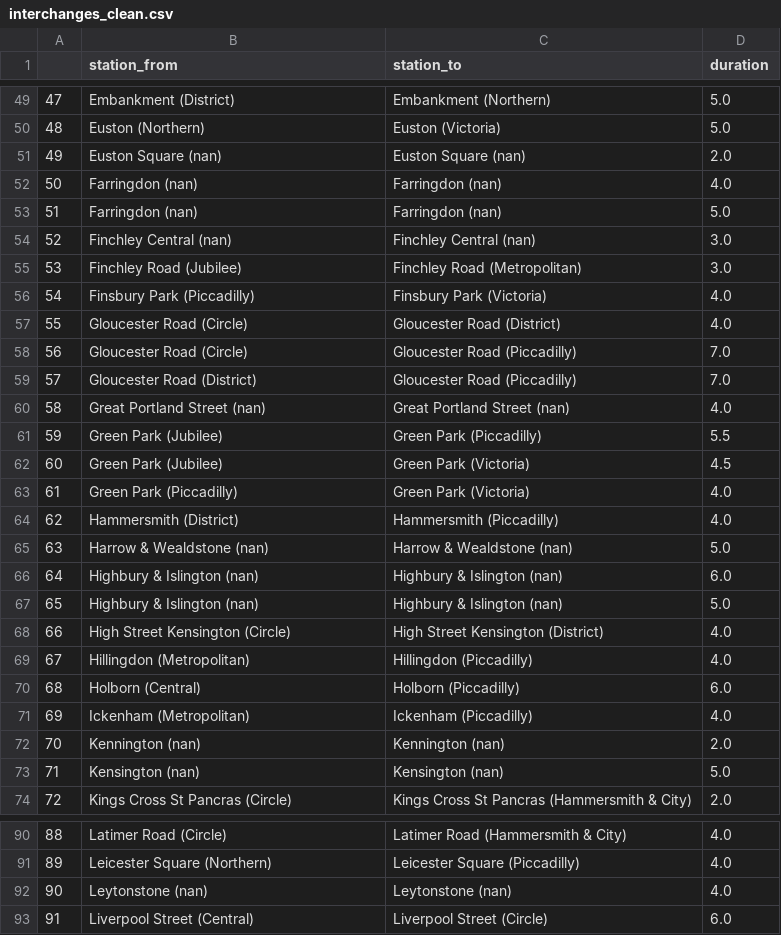
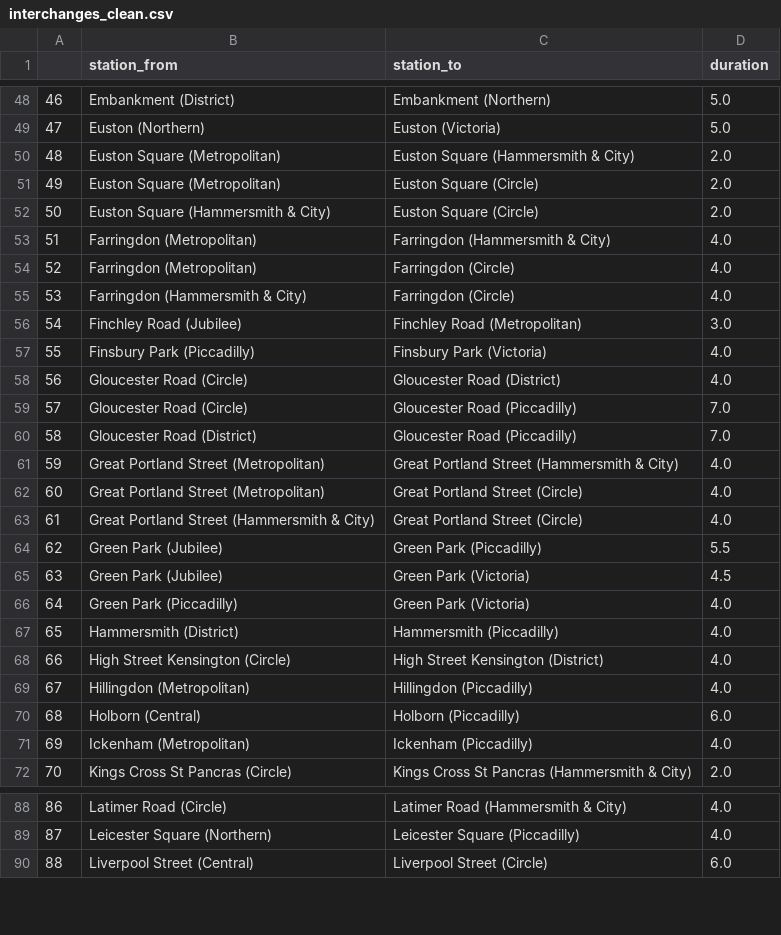
Before and after one commit to ryanhancox/neo4j-london-underground, a CSV file: data/processed/interchanges_clean.csv, drawn as a sheet; only a part is shown, gaps mark what is left out; removed rows and columns are numbered as before the commit, all else as after; the diff covers the shown part only; the diff names each change by its address in the sheet, - before the commit and + after, or states it on an @@ line.

```diff
--- a/data/processed/interchanges_clean.csv
+++ b/data/processed/interchanges_clean.csv
@@ column A renumbered between rows 28 and 164 @@
+row 50: 48 | Euston Square (Metropolitan) | Euston Square (Hammersmith & City) | 2.0
-B51 (station_from): Euston Square (nan)
+B51 (station_from): Euston Square (Metropolitan)
-C51 (station_to): Euston Square (nan)
+C51 (station_to): Euston Square (Circle)
+row 52: 50 | Euston Square (Hammersmith & City) | Euston Square (Circle) | 2.0
+row 53: 51 | Farringdon (Metropolitan) | Farringdon (Hammersmith & City) | 4.0
-B54 (station_from): Farringdon (nan)
+B54 (station_from): Farringdon (Metropolitan)
-C54 (station_to): Farringdon (nan)
+C54 (station_to): Farringdon (Circle)
-row 53: 51 | Farringdon (nan) | Farringdon (nan) | 5.0
-row 54: 52 | Finchley Central (nan) | Finchley Central (nan) | 3.0
+row 55: 53 | Farringdon (Hammersmith & City) | Farringdon (Circle) | 4.0
+row 61: 59 | Great Portland Street (Metropolitan) | Great Portland Street (Hammersmith & City) | 4.0
-B62 (station_from): Great Portland Street (nan)
+B62 (station_from): Great Portland Street (Metropolitan)
-C62 (station_to): Great Portland Street (nan)
+C62 (station_to): Great Portland Street (Circle)
+row 63: 61 | Great Portland Street (Hammersmith & City) | Great Portland Street (Circle) | 4.0
-row 65: 63 | Harrow & Wealdstone (nan) | Harrow & Wealdstone (nan) | 5.0
-row 66: 64 | Highbury & Islington (nan) | Highbury & Islington (nan) | 6.0
-row 67: 65 | Highbury & Islington (nan) | Highbury & Islington (nan) | 5.0
-row 72: 70 | Kennington (nan) | Kennington (nan) | 2.0
-row 73: 71 | Kensington (nan) | Kensington (nan) | 5.0
-row 92: 90 | Leytonstone (nan) | Leytonstone (nan) | 4.0
```
Also changed, not shown: 2 added rows, 20 removed rows and 5 edited cells elsewhere in this file, 2 other files.
